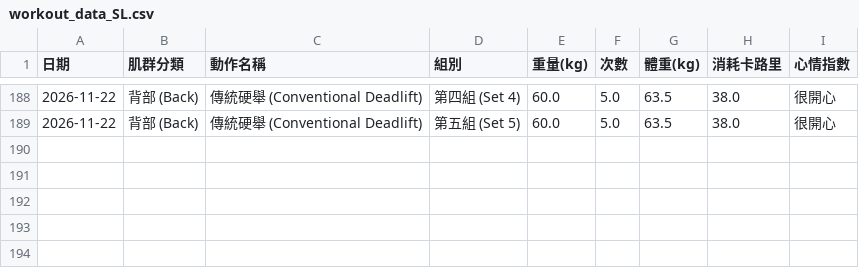
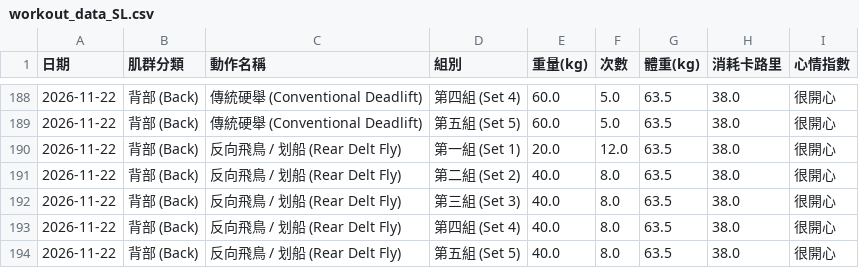
Before and after one commit to SL-LU/workout-tracker, a CSV file: workout_data_SL.csv, drawn as a sheet; only a part is shown, gaps mark what is left out.

Commit message:
Auto-update workout_data_SL.csv

```diff
--- a/workout_data_SL.csv
+++ b/workout_data_SL.csv
@@ -189 +189,6 @@
 2026-11-22,背部 (Back),傳統硬舉 (Conventional Deadlift),第五組 (Set 5),60.0,5.0,63.5,38.0,很開心
+2026-11-22,背部 (Back),反向飛鳥 / 划船 (Rear Delt Fly),第一組 (Set 1),20.0,12.0,63.5,38.0,很開心
+2026-11-22,背部 (Back),反向飛鳥 / 划船 (Rear Delt Fly),第二組 (Set 2),40.0,8.0,63.5,38.0,很開心
+2026-11-22,背部 (Back),反向飛鳥 / 划船 (Rear Delt Fly),第三組 (Set 3),40.0,8.0,63.5,38.0,很開心
+2026-11-22,背部 (Back),反向飛鳥 / 划船 (Rear Delt Fly),第四組 (Set 4),40.0,8.0,63.5,38.0,很開心
+2026-11-22,背部 (Back),反向飛鳥 / 划船 (Rear Delt Fly),第五組 (Set 5),40.0,8.0,63.5,38.0,很開心
```
